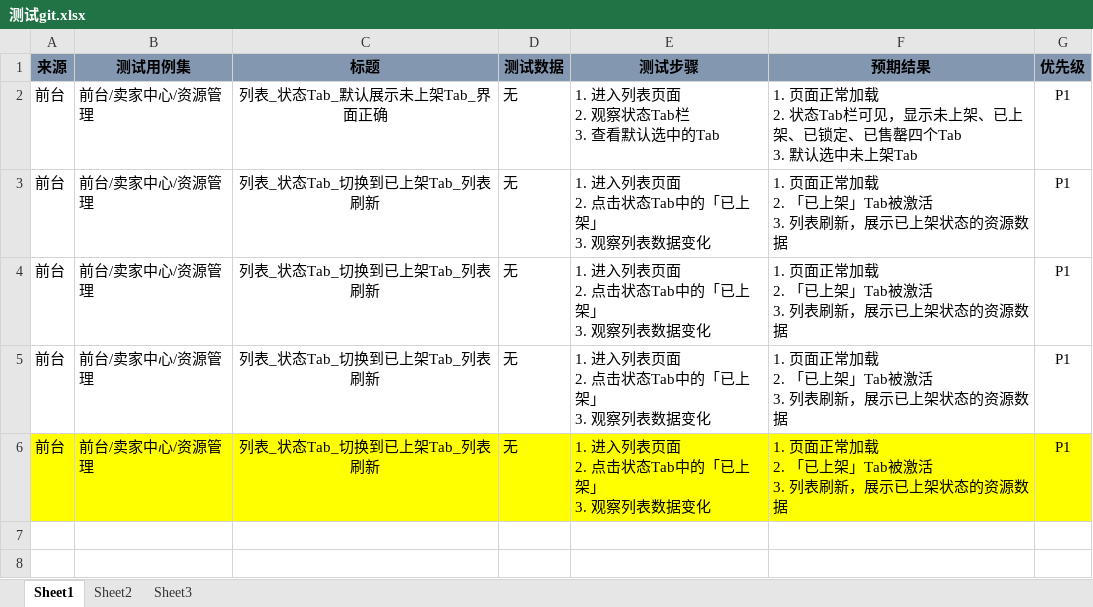
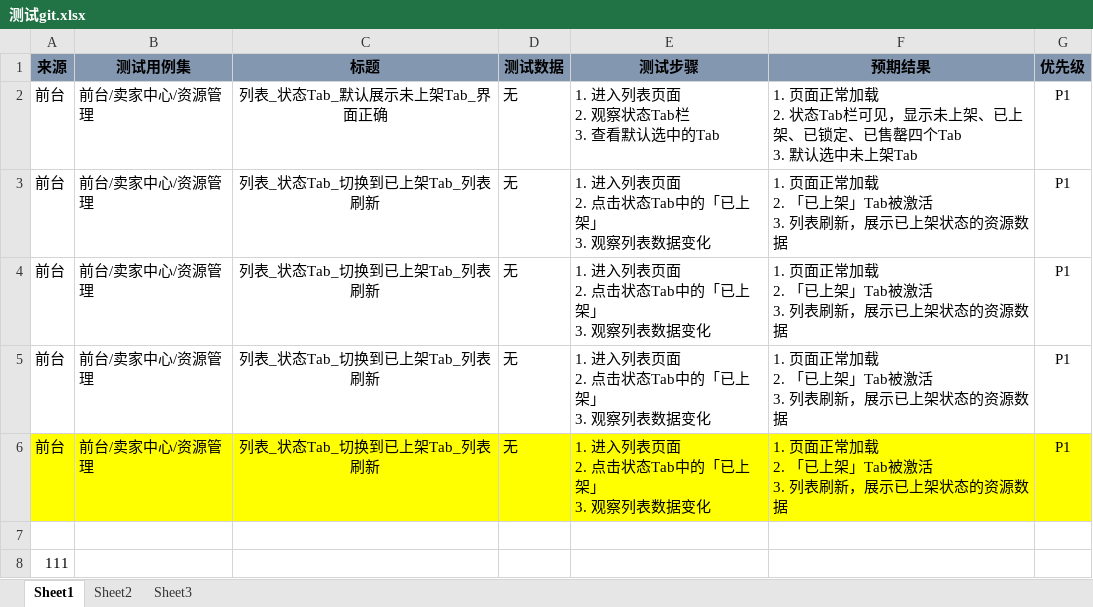
Before and after one commit to DYdaiyan999/Testgit, an Excel workbook: 测试git.xlsx, sheet Sheet1, drawn as a sheet; values as stored, in another font and other column widths than the file's, no borders; the diff names each change by its address in the sheet, - before the commit and + after, or states it on an @@ line.

Commit message:
0910更新用例DY

```diff
--- a/测试git.xlsx (sheet Sheet1)
+++ b/测试git.xlsx (sheet Sheet1)
+row 7: (empty)
+row 8: 111
```
